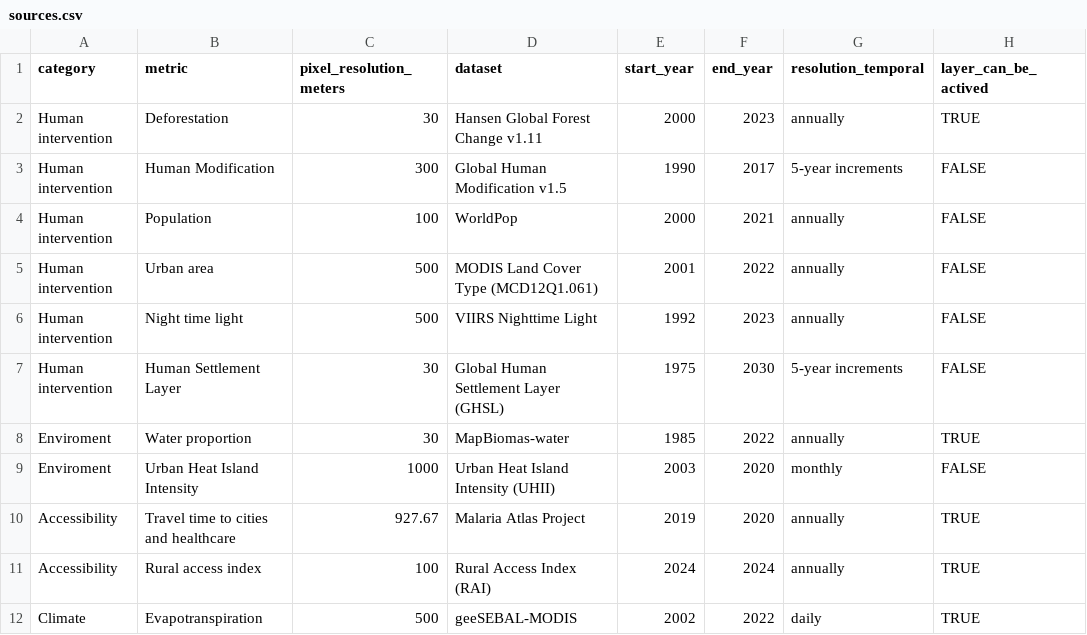
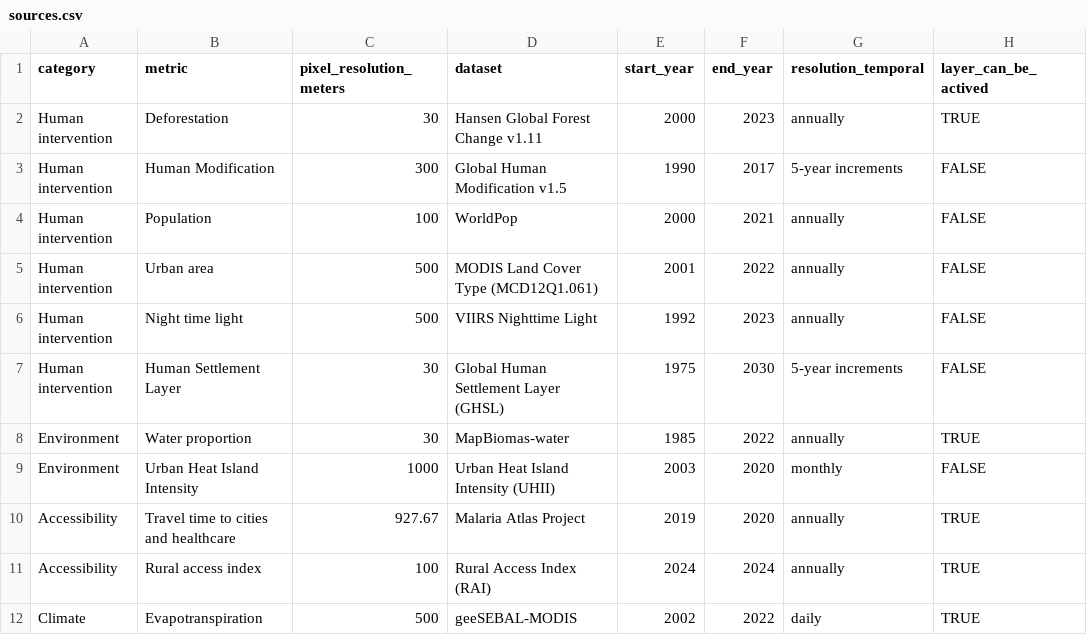
Before and after one commit to harmonize-tools/land4health, a CSV file: inst/exdata/sources.csv, drawn as a sheet; only a part is shown; the diff names each change by its address in the sheet, - before the commit and + after, or states it on an @@ line.

Commit message:
Fix spelling error and remove duplicates in sources.csv
Updated category from 'Enviroment' to 'Environment' and removed duplicate entries.

```diff
--- a/inst/exdata/sources.csv
+++ b/inst/exdata/sources.csv
-A8:A9 (category): Enviroment
+A8:A9 (category): Environment
```
